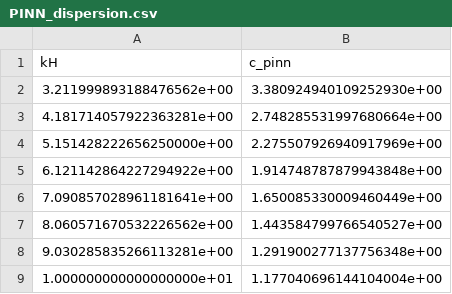
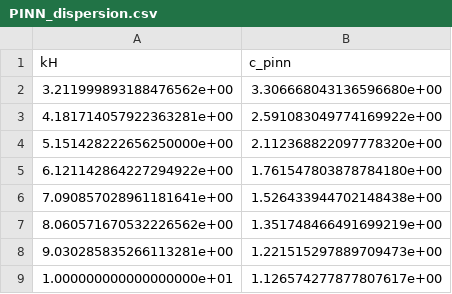
Before and after one commit to tdiksha758-png/pinn_FGM_loosley, a CSV file: experiments/PINN_dispersion.csv, drawn as a sheet.

```diff
--- a/experiments/PINN_dispersion.csv
+++ b/experiments/PINN_dispersion.csv
@@ -1,9 +1,9 @@
 kH,c_pinn
-3.211999893188476562e+00,3.380924940109252930e+00
-4.181714057922363281e+00,2.748285531997680664e+00
-5.151428222656250000e+00,2.275507926940917969e+00
-6.121142864227294922e+00,1.914748787879943848e+00
-7.090857028961181641e+00,1.650085330009460449e+00
-8.060571670532226562e+00,1.443584799766540527e+00
-9.030285835266113281e+00,1.291900277137756348e+00
-1.000000000000000000e+01,1.177040696144104004e+00
+3.211999893188476562e+00,3.306668043136596680e+00
+4.181714057922363281e+00,2.591083049774169922e+00
+5.151428222656250000e+00,2.112368822097778320e+00
+6.121142864227294922e+00,1.761547803878784180e+00
+7.090857028961181641e+00,1.526433944702148438e+00
+8.060571670532226562e+00,1.351748466491699219e+00
+9.030285835266113281e+00,1.221515297889709473e+00
+1.000000000000000000e+01,1.126574277877807617e+00
```
Also changed, not shown: experiments/comparison_table.csv, 36 other files.
